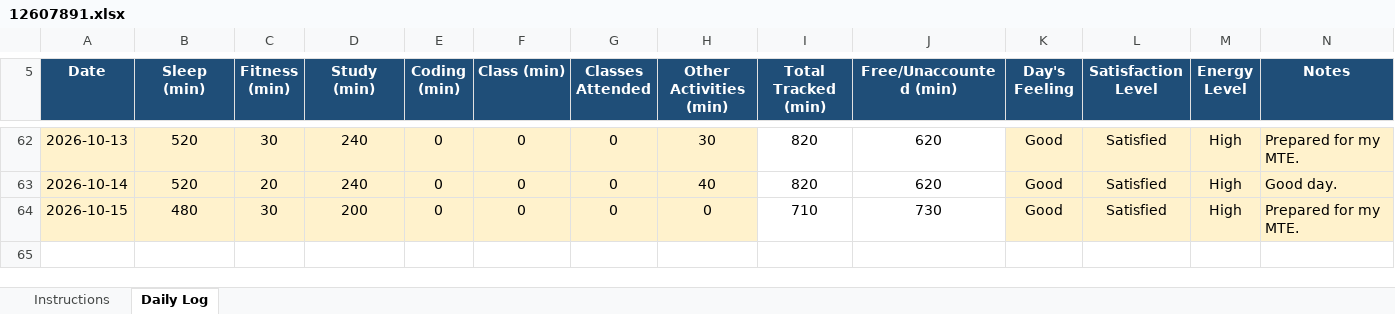
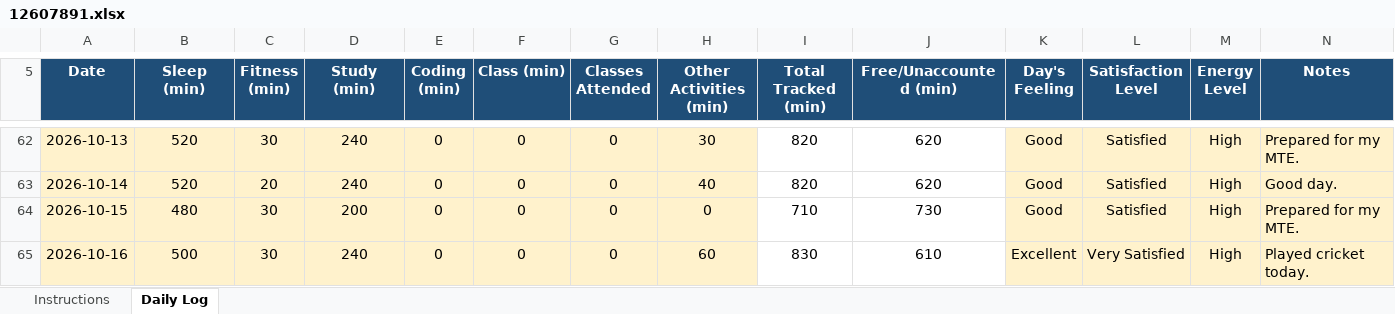
Before and after one commit to birajkishorepaul/Python, an Excel workbook: 12607891.xlsx, sheet Daily Log, drawn as a sheet; only a part is shown, gaps mark what is left out; values as stored, in another font and other column widths than the file's, no borders; conditional formats not drawn; the diff names each change by its address in the sheet, - before the commit and + after, or states it on an @@ line.

Commit message:
Daily Activity Tracker 16Oct

```diff
--- a/12607891.xlsx (sheet Daily Log)
+++ b/12607891.xlsx (sheet Daily Log)
+row 65: 2026-10-16 | 500 | 30 | 240 | 0 | 0 | 0 | 60 | 830 | 610 | Excellent | Very Satisfied | High | Played cricket today.
```
